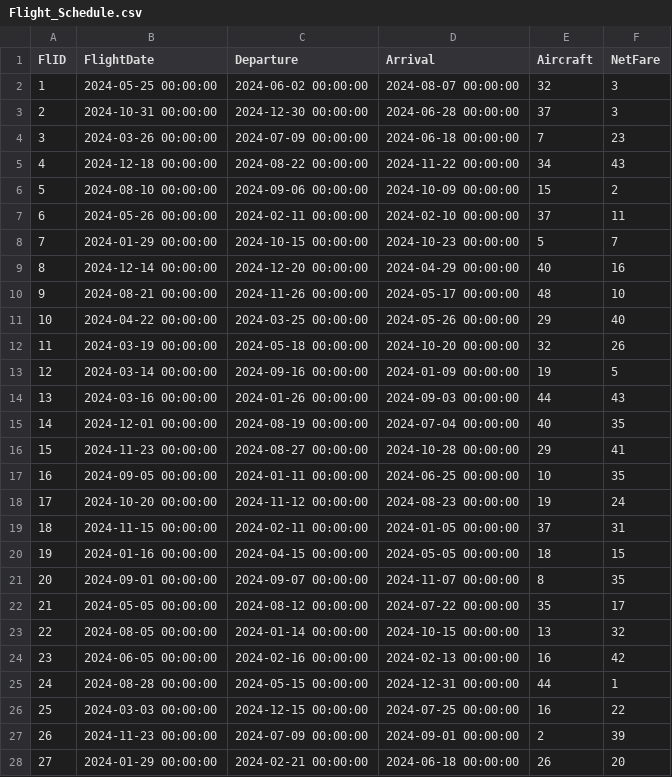
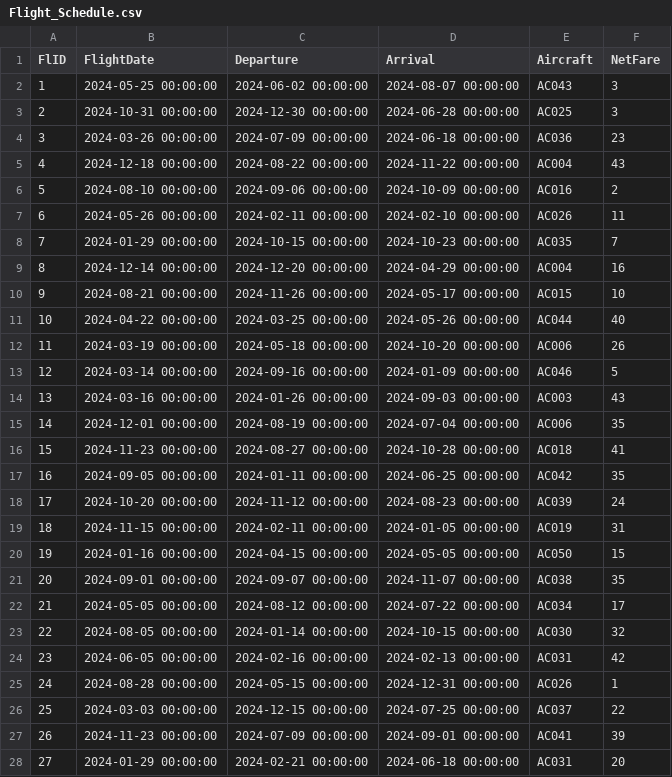
Before and after one commit to Immortal-Pi/airlines_management, a CSV file: data/Flight_Schedule.csv, drawn as a sheet; only a part is shown; the diff covers the shown part only.

Commit message:
data file changes

```diff
--- a/data/Flight_Schedule.csv
+++ b/data/Flight_Schedule.csv
@@ -1,28 +1,28 @@
 FlID,FlightDate,Departure,Arrival,Aircraft,NetFare
-1,2024-05-25 00:00:00,2024-06-02 00:00:00,2024-08-07 00:00:00,32,3
-2,2024-10-31 00:00:00,2024-12-30 00:00:00,2024-06-28 00:00:00,37,3
-3,2024-03-26 00:00:00,2024-07-09 00:00:00,2024-06-18 00:00:00,7,23
-4,2024-12-18 00:00:00,2024-08-22 00:00:00,2024-11-22 00:00:00,34,43
-5,2024-08-10 00:00:00,2024-09-06 00:00:00,2024-10-09 00:00:00,15,2
-6,2024-05-26 00:00:00,2024-02-11 00:00:00,2024-02-10 00:00:00,37,11
-7,2024-01-29 00:00:00,2024-10-15 00:00:00,2024-10-23 00:00:00,5,7
-8,2024-12-14 00:00:00,2024-12-20 00:00:00,2024-04-29 00:00:00,40,16
-9,2024-08-21 00:00:00,2024-11-26 00:00:00,2024-05-17 00:00:00,48,10
-10,2024-04-22 00:00:00,2024-03-25 00:00:00,2024-05-26 00:00:00,29,40
-11,2024-03-19 00:00:00,2024-05-18 00:00:00,2024-10-20 00:00:00,32,26
-12,2024-03-14 00:00:00,2024-09-16 00:00:00,2024-01-09 00:00:00,19,5
-13,2024-03-16 00:00:00,2024-01-26 00:00:00,2024-09-03 00:00:00,44,43
-14,2024-12-01 00:00:00,2024-08-19 00:00:00,2024-07-04 00:00:00,40,35
-15,2024-11-23 00:00:00,2024-08-27 00:00:00,2024-10-28 00:00:00,29,41
-16,2024-09-05 00:00:00,2024-01-11 00:00:00,2024-06-25 00:00:00,10,35
-17,2024-10-20 00:00:00,2024-11-12 00:00:00,2024-08-23 00:00:00,19,24
-18,2024-11-15 00:00:00,2024-02-11 00:00:00,2024-01-05 00:00:00,37,31
-19,2024-01-16 00:00:00,2024-04-15 00:00:00,2024-05-05 00:00:00,18,15
-20,2024-09-01 00:00:00,2024-09-07 00:00:00,2024-11-07 00:00:00,8,35
-21,2024-05-05 00:00:00,2024-08-12 00:00:00,2024-07-22 00:00:00,35,17
-22,2024-08-05 00:00:00,2024-01-14 00:00:00,2024-10-15 00:00:00,13,32
-23,2024-06-05 00:00:00,2024-02-16 00:00:00,2024-02-13 00:00:00,16,42
-24,2024-08-28 00:00:00,2024-05-15 00:00:00,2024-12-31 00:00:00,44,1
-25,2024-03-03 00:00:00,2024-12-15 00:00:00,2024-07-25 00:00:00,16,22
-26,2024-11-23 00:00:00,2024-07-09 00:00:00,2024-09-01 00:00:00,2,39
-27,2024-01-29 00:00:00,2024-02-21 00:00:00,2024-06-18 00:00:00,26,20
+1,2024-05-25 00:00:00,2024-06-02 00:00:00,2024-08-07 00:00:00,AC043,3
+2,2024-10-31 00:00:00,2024-12-30 00:00:00,2024-06-28 00:00:00,AC025,3
+3,2024-03-26 00:00:00,2024-07-09 00:00:00,2024-06-18 00:00:00,AC036,23
+4,2024-12-18 00:00:00,2024-08-22 00:00:00,2024-11-22 00:00:00,AC004,43
+5,2024-08-10 00:00:00,2024-09-06 00:00:00,2024-10-09 00:00:00,AC016,2
+6,2024-05-26 00:00:00,2024-02-11 00:00:00,2024-02-10 00:00:00,AC026,11
+7,2024-01-29 00:00:00,2024-10-15 00:00:00,2024-10-23 00:00:00,AC035,7
+8,2024-12-14 00:00:00,2024-12-20 00:00:00,2024-04-29 00:00:00,AC004,16
+9,2024-08-21 00:00:00,2024-11-26 00:00:00,2024-05-17 00:00:00,AC015,10
+10,2024-04-22 00:00:00,2024-03-25 00:00:00,2024-05-26 00:00:00,AC044,40
+11,2024-03-19 00:00:00,2024-05-18 00:00:00,2024-10-20 00:00:00,AC006,26
+12,2024-03-14 00:00:00,2024-09-16 00:00:00,2024-01-09 00:00:00,AC046,5
+13,2024-03-16 00:00:00,2024-01-26 00:00:00,2024-09-03 00:00:00,AC003,43
+14,2024-12-01 00:00:00,2024-08-19 00:00:00,2024-07-04 00:00:00,AC006,35
+15,2024-11-23 00:00:00,2024-08-27 00:00:00,2024-10-28 00:00:00,AC018,41
+16,2024-09-05 00:00:00,2024-01-11 00:00:00,2024-06-25 00:00:00,AC042,35
+17,2024-10-20 00:00:00,2024-11-12 00:00:00,2024-08-23 00:00:00,AC039,24
+18,2024-11-15 00:00:00,2024-02-11 00:00:00,2024-01-05 00:00:00,AC019,31
+19,2024-01-16 00:00:00,2024-04-15 00:00:00,2024-05-05 00:00:00,AC050,15
+20,2024-09-01 00:00:00,2024-09-07 00:00:00,2024-11-07 00:00:00,AC038,35
+21,2024-05-05 00:00:00,2024-08-12 00:00:00,2024-07-22 00:00:00,AC034,17
+22,2024-08-05 00:00:00,2024-01-14 00:00:00,2024-10-15 00:00:00,AC030,32
+23,2024-06-05 00:00:00,2024-02-16 00:00:00,2024-02-13 00:00:00,AC031,42
+24,2024-08-28 00:00:00,2024-05-15 00:00:00,2024-12-31 00:00:00,AC026,1
+25,2024-03-03 00:00:00,2024-12-15 00:00:00,2024-07-25 00:00:00,AC037,22
+26,2024-11-23 00:00:00,2024-07-09 00:00:00,2024-09-01 00:00:00,AC041,39
+27,2024-01-29 00:00:00,2024-02-21 00:00:00,2024-06-18 00:00:00,AC031,20
```
Also changed, not shown: 23 edited cells elsewhere in this file, 4 other files.
